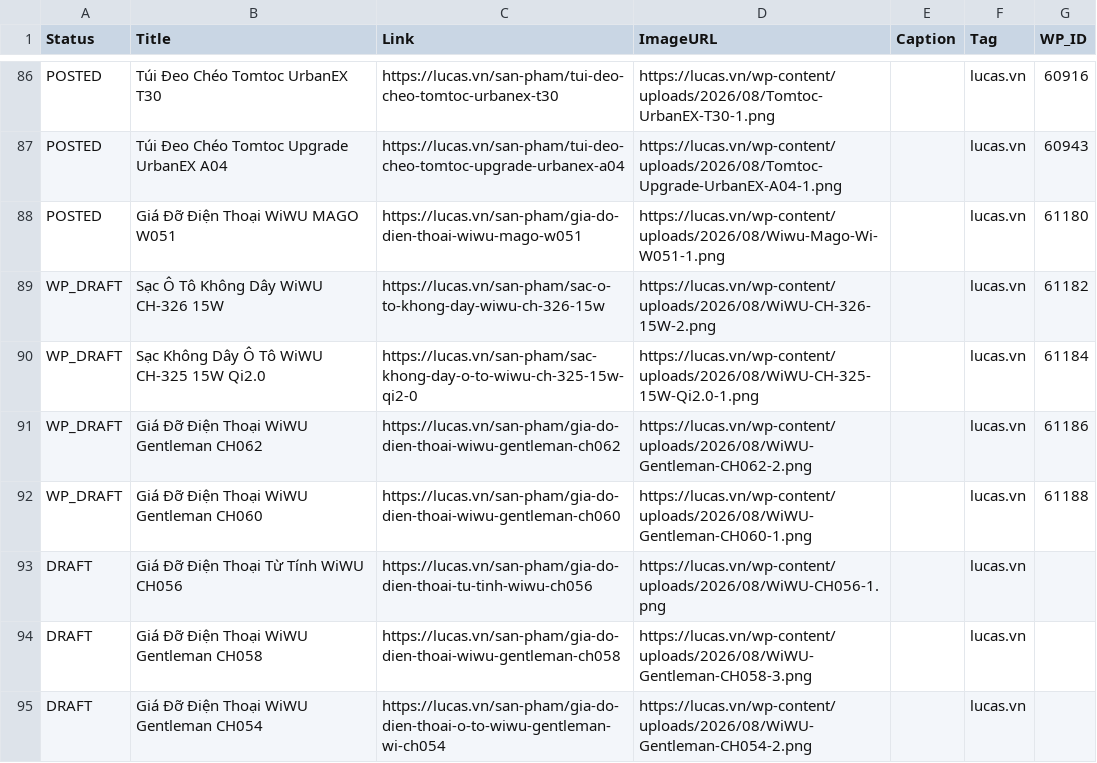
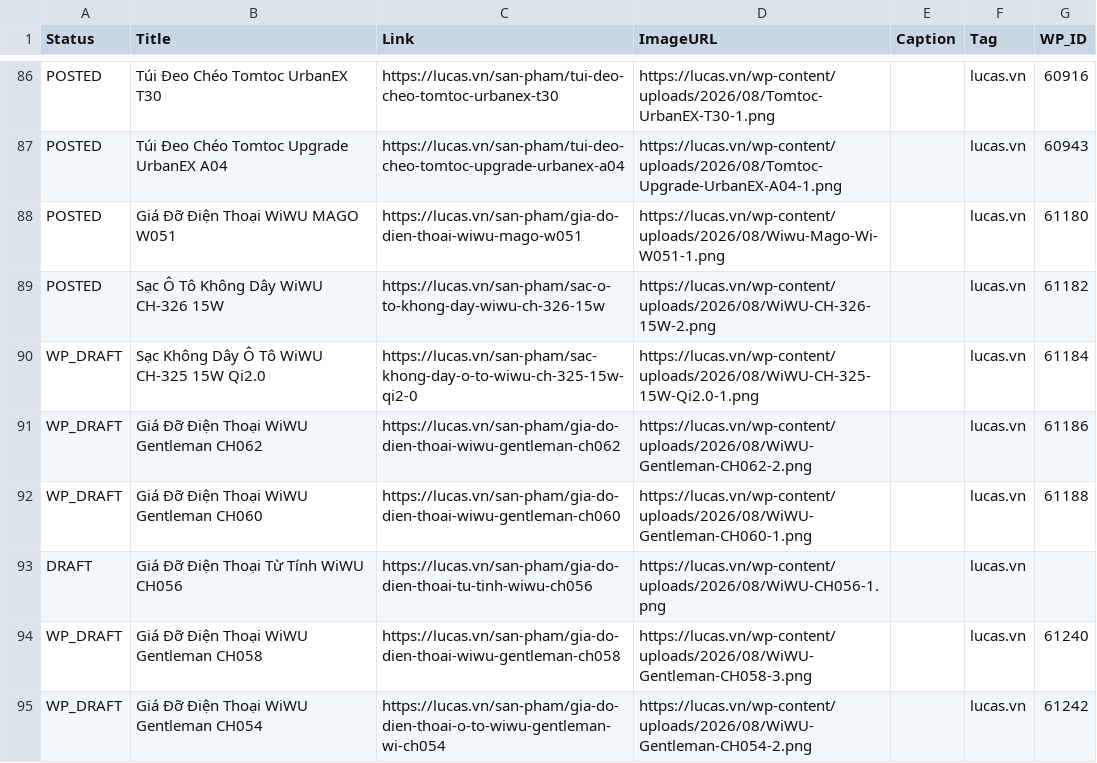
Before and after one commit to thanhluc102-png/lucas-auto-poster, a CSV file: content_plan.csv, drawn as a sheet; only a part is shown, gaps mark what is left out.

```diff
--- a/content_plan.csv
+++ b/content_plan.csv
@@ -352,3 +352,3 @@ POSTED,Túi Đeo Chéo Tomtoc Upgrade UrbanEX A04,https://lucas.vn/san-pham/tui-
 POSTED,Giá Đỡ Điện Thoại WiWU MAGO W051,https://lucas.vn/san-pham/gia-do-dien-thoai-wiwu-mago-w051,https://lucas.vn/wp-content/uploads/2026/08/Wiwu-Mago-Wi-W051-1.png,,lucas.vn,61180
-WP_DRAFT,Sạc Ô Tô Không Dây WiWU CH-326 15W,https://lucas.vn/san-pham/sac-o-to-khong-day-wiwu-ch-326-15w,https://lucas.vn/wp-content/uploads/2026/08/WiWU-CH-326-15W-2.png,,lucas.vn,61182
+POSTED,Sạc Ô Tô Không Dây WiWU CH-326 15W,https://lucas.vn/san-pham/sac-o-to-khong-day-wiwu-ch-326-15w,https://lucas.vn/wp-content/uploads/2026/08/WiWU-CH-326-15W-2.png,,lucas.vn,61182
 WP_DRAFT,Sạc Không Dây Ô Tô WiWU CH-325 15W Qi2.0,https://lucas.vn/san-pham/sac-khong-day-o-to-wiwu-ch-325-15w-qi2-0,https://lucas.vn/wp-content/uploads/2026/08/WiWU-CH-325-15W-Qi2.0-1.png,,lucas.vn,61184
@@ -357,3 +357,3 @@ WP_DRAFT,Giá Đỡ Điện Thoại WiWU Gentleman CH060,https://lucas.vn/san-ph
 DRAFT,Giá Đỡ Điện Thoại Từ Tính WiWU CH056,https://lucas.vn/san-pham/gia-do-dien-thoai-tu-tinh-wiwu-ch056,https://lucas.vn/wp-content/uploads/2026/08/WiWU-CH056-1.png,,lucas.vn,
-DRAFT,Giá Đỡ Điện Thoại WiWU Gentleman CH058,https://lucas.vn/san-pham/gia-do-dien-thoai-wiwu-gentleman-ch058,https://lucas.vn/wp-content/uploads/2026/08/WiWU-Gentleman-CH058-3.png,,lucas.vn,
-DRAFT,Giá Đỡ Điện Thoại WiWU Gentleman CH054,https://lucas.vn/san-pham/gia-do-dien-thoai-o-to-wiwu-gentleman-wi-ch054,https://lucas.vn/wp-content/uploads/2026/08/WiWU-Gentleman-CH054-2.png,,lucas.vn,
+WP_DRAFT,Giá Đỡ Điện Thoại WiWU Gentleman CH058,https://lucas.vn/san-pham/gia-do-dien-thoai-wiwu-gentleman-ch058,https://lucas.vn/wp-content/uploads/2026/08/WiWU-Gentleman-CH058-3.png,,lucas.vn,61240
+WP_DRAFT,Giá Đỡ Điện Thoại WiWU Gentleman CH054,https://lucas.vn/san-pham/gia-do-dien-thoai-o-to-wiwu-gentleman-wi-ch054,https://lucas.vn/wp-content/uploads/2026/08/WiWU-Gentleman-CH054-2.png,,lucas.vn,61242
```
Also changed, not shown: 1 other file.
